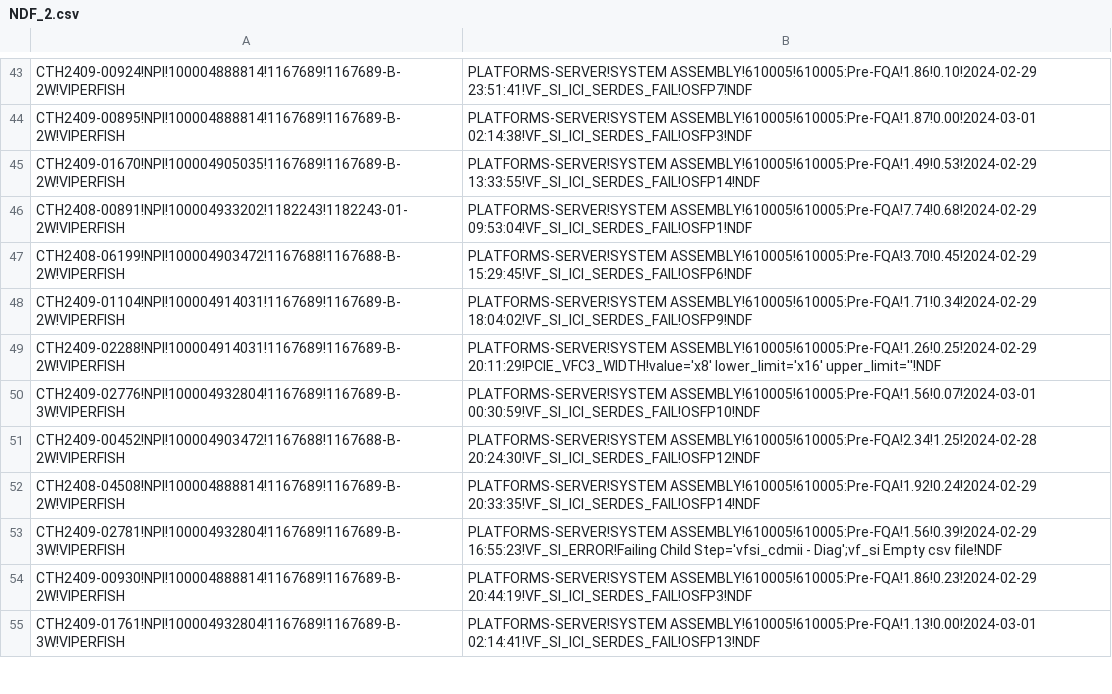
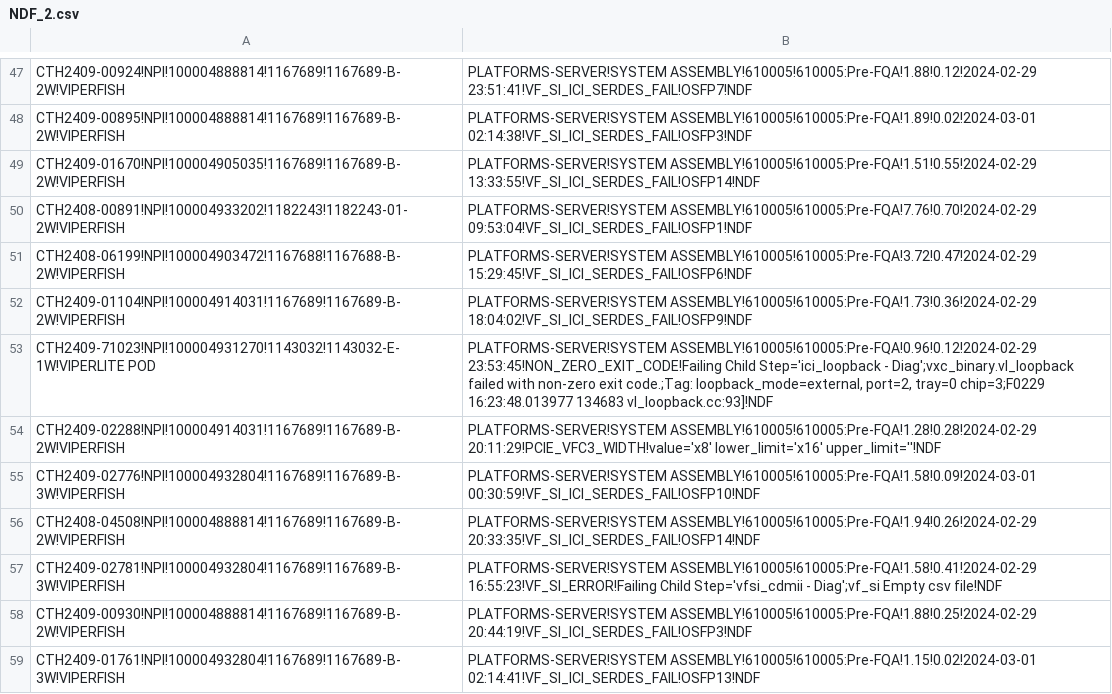
Before and after one commit to kanokluckh/test-project, a CSV file: NDF_2.csv, drawn as a sheet; only a part is shown, gaps mark what is left out; removed rows and columns are numbered as before the commit, all else as after; the diff covers the shown part only; the diff names each change by its address in the sheet, - before the commit and + after, or states it on an @@ line.

```diff
--- a/NDF_2.csv
+++ b/NDF_2.csv
-B47: PLATFORMS-SERVER!SYSTEM ASSEMBLY!610005!610005:Pre-FQA!1.86!0.10!2024-02-29 23:51:41!VF_SI_ICI_SERDES_FAIL!OSFP7!NDF
+B47: PLATFORMS-SERVER!SYSTEM ASSEMBLY!610005!610005:Pre-FQA!1.88!0.12!2024-02-29 23:51:41!VF_SI_ICI_SERDES_FAIL!OSFP7!NDF
-B48: PLATFORMS-SERVER!SYSTEM ASSEMBLY!610005!610005:Pre-FQA!1.87!0.00!2024-03-01 02:14:38!VF_SI_ICI_SERDES_FAIL!OSFP3!NDF
+B48: PLATFORMS-SERVER!SYSTEM ASSEMBLY!610005!610005:Pre-FQA!1.89!0.02!2024-03-01 02:14:38!VF_SI_ICI_SERDES_FAIL!OSFP3!NDF
-B49: PLATFORMS-SERVER!SYSTEM ASSEMBLY!610005!610005:Pre-FQA!1.49!0.53!2024-02-29 13:33:55!VF_SI_ICI_SERDES_FAIL!OSFP14!NDF
+B49: PLATFORMS-SERVER!SYSTEM ASSEMBLY!610005!610005:Pre-FQA!1.51!0.55!2024-02-29 13:33:55!VF_SI_ICI_SERDES_FAIL!OSFP14!NDF
-B50: PLATFORMS-SERVER!SYSTEM ASSEMBLY!610005!610005:Pre-FQA!7.74!0.68!2024-02-29 09:53:04!VF_SI_ICI_SERDES_FAIL!OSFP1!NDF
+B50: PLATFORMS-SERVER!SYSTEM ASSEMBLY!610005!610005:Pre-FQA!7.76!0.70!2024-02-29 09:53:04!VF_SI_ICI_SERDES_FAIL!OSFP1!NDF
-B51: PLATFORMS-SERVER!SYSTEM ASSEMBLY!610005!610005:Pre-FQA!3.70!0.45!2024-02-29 15:29:45!VF_SI_ICI_SERDES_FAIL!OSFP6!NDF
+B51: PLATFORMS-SERVER!SYSTEM ASSEMBLY!610005!610005:Pre-FQA!3.72!0.47!2024-02-29 15:29:45!VF_SI_ICI_SERDES_FAIL!OSFP6!NDF
-B52: PLATFORMS-SERVER!SYSTEM ASSEMBLY!610005!610005:Pre-FQA!1.71!0.34!2024-02-29 18:04:02!VF_SI_ICI_SERDES_FAIL!OSFP9!NDF
+B52: PLATFORMS-SERVER!SYSTEM ASSEMBLY!610005!610005:Pre-FQA!1.73!0.36!2024-02-29 18:04:02!VF_SI_ICI_SERDES_FAIL!OSFP9!NDF
+row 53: CTH2409-71023!NPI!100004931270!1143032!1143032-E-1W!VIPERLITE POD | PLATFORMS-SERVER!SYSTEM ASSEMBLY!610005!610005:Pre-FQA!0.96!0.12!2024-02-29 23:53:45!NON_ZERO_EXIT_CODE!Failing Child Step='ici_loopback - Diag';vxc_binary.vl_loopback failed with non-zero exit code.;Tag: loopback_mode=external, port=2, tray=0 chip=3;F0229 16:23:48.013977 134683 vl_loopback.cc:93]!NDF
-B54: PLATFORMS-SERVER!SYSTEM ASSEMBLY!610005!610005:Pre-FQA!1.26!0.25!2024-02-29 20:11:29!PCIE_VFC3_WIDTH!value='x8' lower_limit='x16'…
+B54: PLATFORMS-SERVER!SYSTEM ASSEMBLY!610005!610005:Pre-FQA!1.28!0.28!2024-02-29 20:11:29!PCIE_VFC3_WIDTH!value='x8' lower_limit='x16'…
-B55: PLATFORMS-SERVER!SYSTEM ASSEMBLY!610005!610005:Pre-FQA!1.56!0.07!2024-03-01 00:30:59!VF_SI_ICI_SERDES_FAIL!OSFP10!NDF
+B55: PLATFORMS-SERVER!SYSTEM ASSEMBLY!610005!610005:Pre-FQA!1.58!0.09!2024-03-01 00:30:59!VF_SI_ICI_SERDES_FAIL!OSFP10!NDF
-row 51: CTH2409-00452!NPI!100004903472!1167688!1167688-B-2W!VIPERFISH | PLATFORMS-SERVER!SYSTEM ASSEMBLY!610005!610005:Pre-FQA!2.34!1.25!2024-02-28 20:24:30!VF_SI_ICI_SERDES_FAIL!OSFP12!NDF
-B56: PLATFORMS-SERVER!SYSTEM ASSEMBLY!610005!610005:Pre-FQA!1.92!0.24!2024-02-29 20:33:35!VF_SI_ICI_SERDES_FAIL!OSFP14!NDF
+B56: PLATFORMS-SERVER!SYSTEM ASSEMBLY!610005!610005:Pre-FQA!1.94!0.26!2024-02-29 20:33:35!VF_SI_ICI_SERDES_FAIL!OSFP14!NDF
-B57: PLATFORMS-SERVER!SYSTEM ASSEMBLY!610005!610005:Pre-FQA!1.56!0.39!2024-02-29 16:55:23!VF_SI_ERROR!Failing Child…
+B57: PLATFORMS-SERVER!SYSTEM ASSEMBLY!610005!610005:Pre-FQA!1.58!0.41!2024-02-29 16:55:23!VF_SI_ERROR!Failing Child…
-B58: PLATFORMS-SERVER!SYSTEM ASSEMBLY!610005!610005:Pre-FQA!1.86!0.23!2024-02-29 20:44:19!VF_SI_ICI_SERDES_FAIL!OSFP3!NDF
+B58: PLATFORMS-SERVER!SYSTEM ASSEMBLY!610005!610005:Pre-FQA!1.88!0.25!2024-02-29 20:44:19!VF_SI_ICI_SERDES_FAIL!OSFP3!NDF
-B59: PLATFORMS-SERVER!SYSTEM ASSEMBLY!610005!610005:Pre-FQA!1.13!0.00!2024-03-01 02:14:41!VF_SI_ICI_SERDES_FAIL!OSFP13!NDF
+B59: PLATFORMS-SERVER!SYSTEM ASSEMBLY!610005!610005:Pre-FQA!1.15!0.02!2024-03-01 02:14:41!VF_SI_ICI_SERDES_FAIL!OSFP13!NDF
```
Also changed, not shown: 22 added rows, 20 removed rows and 36 edited cells elsewhere in this file.
